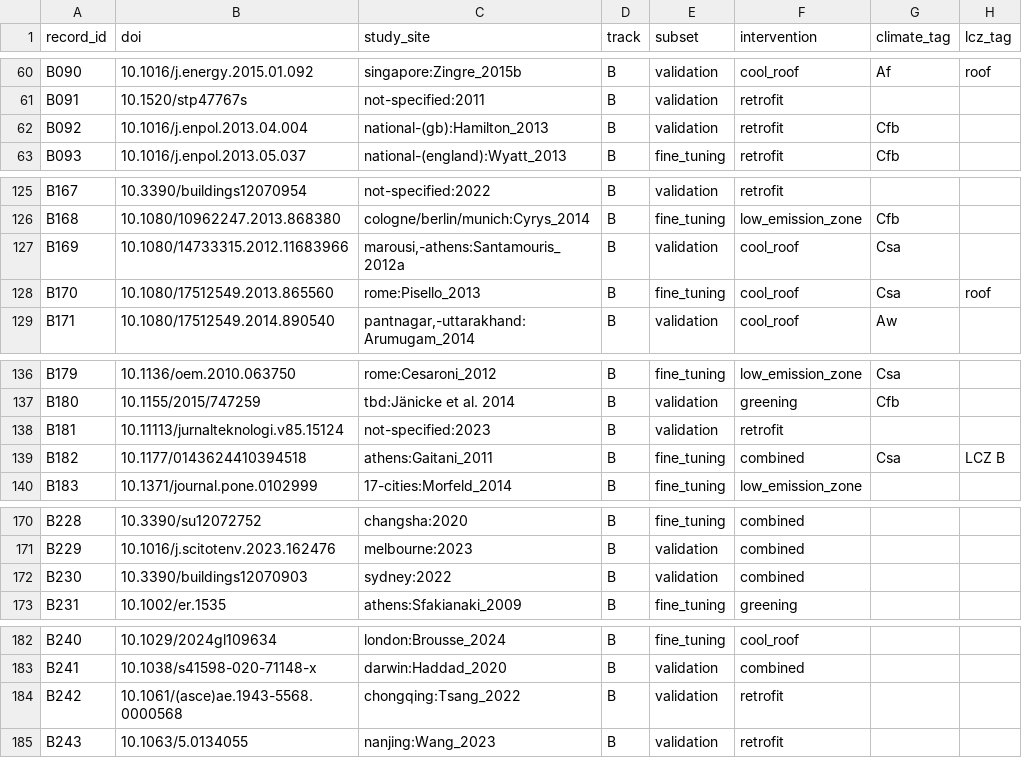
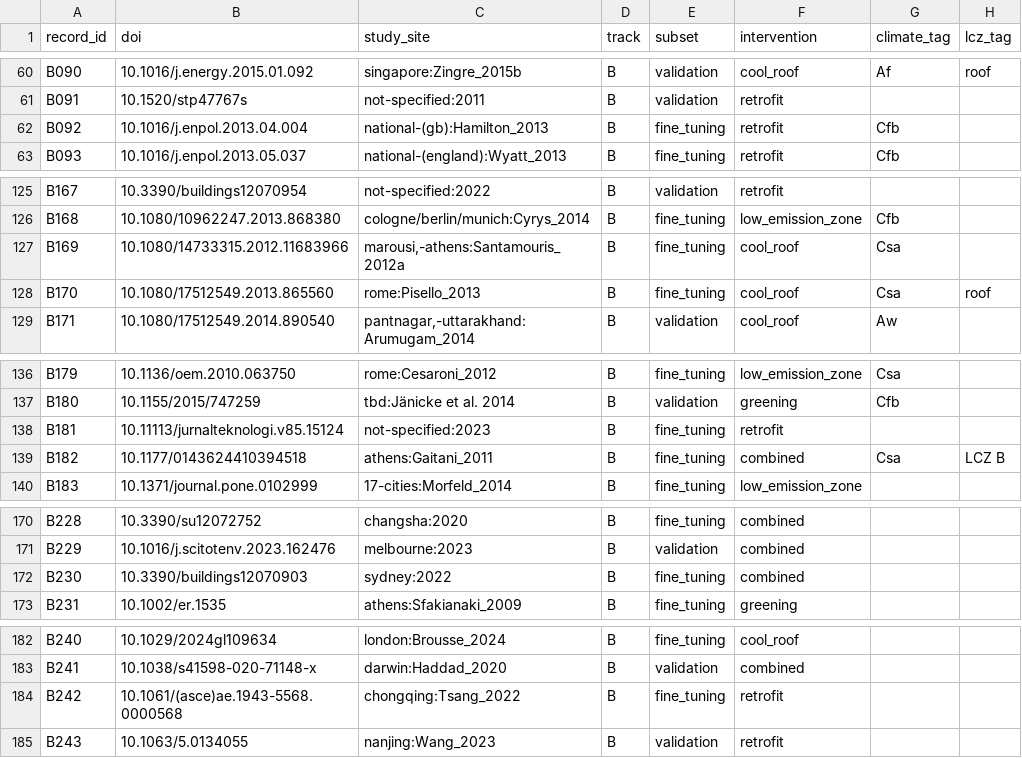
Before and after one commit to AutoSaveS/urbanmind, a CSV file: data/trackb/trackb_assignment.csv, drawn as a sheet; only a part is shown, gaps mark what is left out; the diff covers the shown part only.

```diff
--- a/data/trackb/trackb_assignment.csv
+++ b/data/trackb/trackb_assignment.csv
@@ -61,3 +61,3 @@ B090,10.1016/j.energy.2015.01.092,singapore:Zingre_2015b,B,validation,cool_roof,
 B091,10.1520/stp47767s,not-specified:2011,B,validation,retrofit,,
-B092,10.1016/j.enpol.2013.04.004,national-(gb):Hamilton_2013,B,validation,retrofit,Cfb,
+B092,10.1016/j.enpol.2013.04.004,national-(gb):Hamilton_2013,B,fine_tuning,retrofit,Cfb,
 B093,10.1016/j.enpol.2013.05.037,national-(england):Wyatt_2013,B,fine_tuning,retrofit,Cfb,
@@ -126,3 +126,3 @@ B167,10.3390/buildings12070954,not-specified:2022,B,validation,retrofit,,
 B168,10.1080/10962247.2013.868380,cologne/berlin/munich:Cyrys_2014,B,fine_tuning,low_emission_zone,Cfb,
-B169,10.1080/14733315.2012.11683966,"marousi,-athens:Santamouris_2012a",B,validation,cool_roof,Csa,
+B169,10.1080/14733315.2012.11683966,"marousi,-athens:Santamouris_2012a",B,fine_tuning,cool_roof,Csa,
 B170,10.1080/17512549.2013.865560,rome:Pisello_2013,B,fine_tuning,cool_roof,Csa,roof
@@ -137,3 +137,3 @@ B179,10.1136/oem.2010.063750,rome:Cesaroni_2012,B,fine_tuning,low_emission_zone,
 B180,10.1155/2015/747259,tbd:Jänicke et al. 2014,B,validation,greening,Cfb,
-B181,10.11113/jurnalteknologi.v85.15124,not-specified:2023,B,validation,retrofit,,
+B181,10.11113/jurnalteknologi.v85.15124,not-specified:2023,B,fine_tuning,retrofit,,
 B182,10.1177/0143624410394518,athens:Gaitani_2011,B,fine_tuning,combined,Csa,LCZ B
@@ -171,3 +171,3 @@ B228,10.3390/su12072752,changsha:2020,B,fine_tuning,combined,,
 B229,10.1016/j.scitotenv.2023.162476,melbourne:2023,B,validation,combined,,
-B230,10.3390/buildings12070903,sydney:2022,B,validation,combined,,
+B230,10.3390/buildings12070903,sydney:2022,B,fine_tuning,combined,,
 B231,10.1002/er.1535,athens:Sfakianaki_2009,B,fine_tuning,greening,,
@@ -183,3 +183,3 @@ B240,10.1029/2024gl109634,london:Brousse_2024,B,fine_tuning,cool_roof,,
 B241,10.1038/s41598-020-71148-x,darwin:Haddad_2020,B,validation,combined,,
-B242,10.1061/(asce)ae.1943-5568.0000568,chongqing:Tsang_2022,B,validation,retrofit,,
+B242,10.1061/(asce)ae.1943-5568.0000568,chongqing:Tsang_2022,B,fine_tuning,retrofit,,
 B243,10.1063/5.0134055,nanjing:Wang_2023,B,validation,retrofit,,
```
Also changed, not shown: 9 edited cells elsewhere in this file, data/trackb/trackb_effects.csv.
